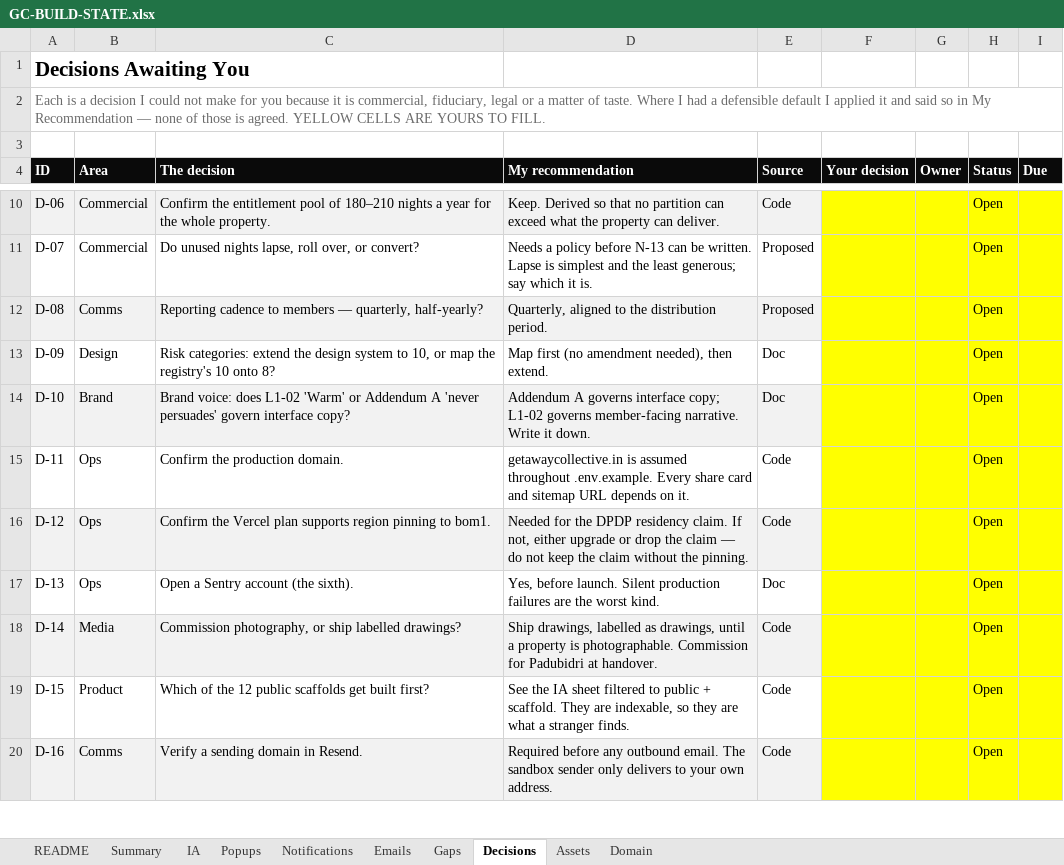
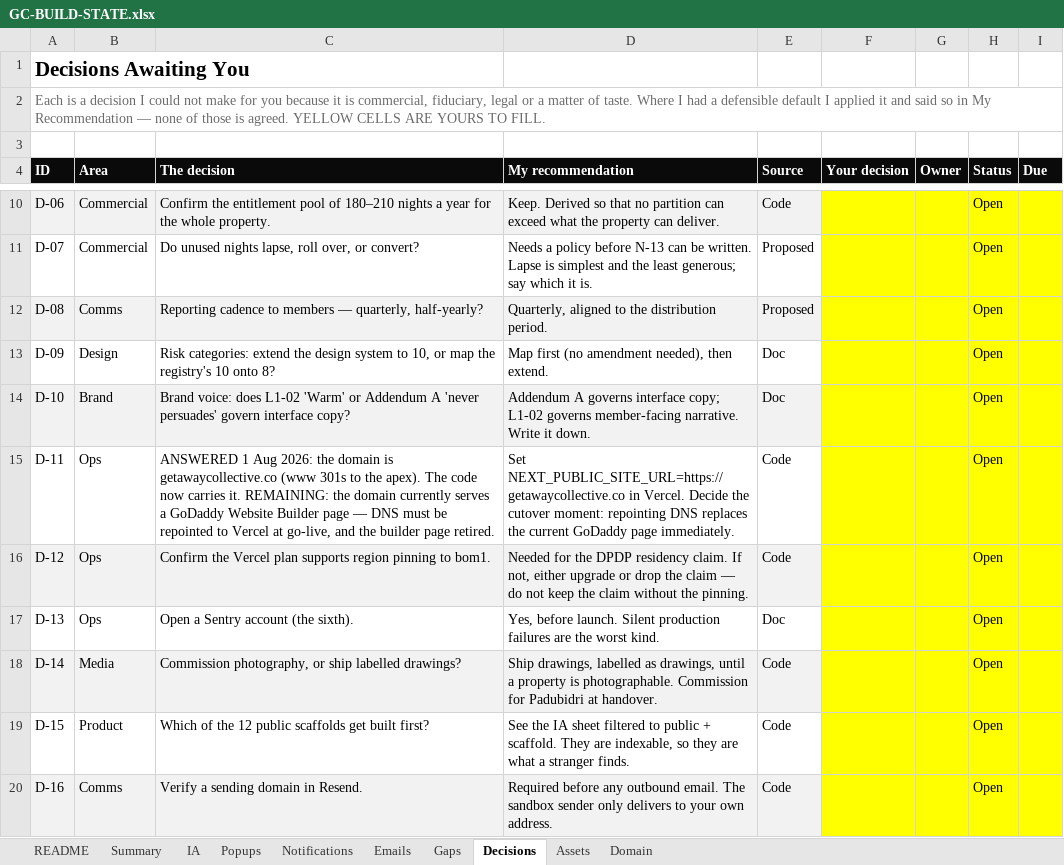
Before and after one commit to nkdeshpande/GetawayCollective, an Excel workbook: GC-BUILD-STATE.xlsx, sheet Decisions, drawn as a sheet; only a part is shown, gaps mark what is left out; values as stored, in another font and other column widths than the file's, no borders; the diff names each change by its address in the sheet, - before the commit and + after, or states it on an @@ line.

```diff
--- a/GC-BUILD-STATE.xlsx (sheet Decisions)
+++ b/GC-BUILD-STATE.xlsx (sheet Decisions)
-C15 (The decision): Confirm the production domain.
+C15 (The decision): ANSWERED 1 Aug 2026: the domain is getawaycollective.co (www 301s to the apex). The code now carries it. REMAINING: the domain currently serves a GoDaddy Website Builder page — DNS must be repointed to Vercel at go-live, and the builder page retired.
-D15 (My recommendation): getawaycollective.in is assumed throughout .env.example. Every share card and sitemap URL depends on it.
+D15 (My recommendation): Set NEXT_PUBLIC_SITE_URL=https://getawaycollective.co in Vercel. Decide the cutover moment: repointing DNS replaces the current GoDaddy page immediately.
```
Also changed, not shown: 8 other files.
